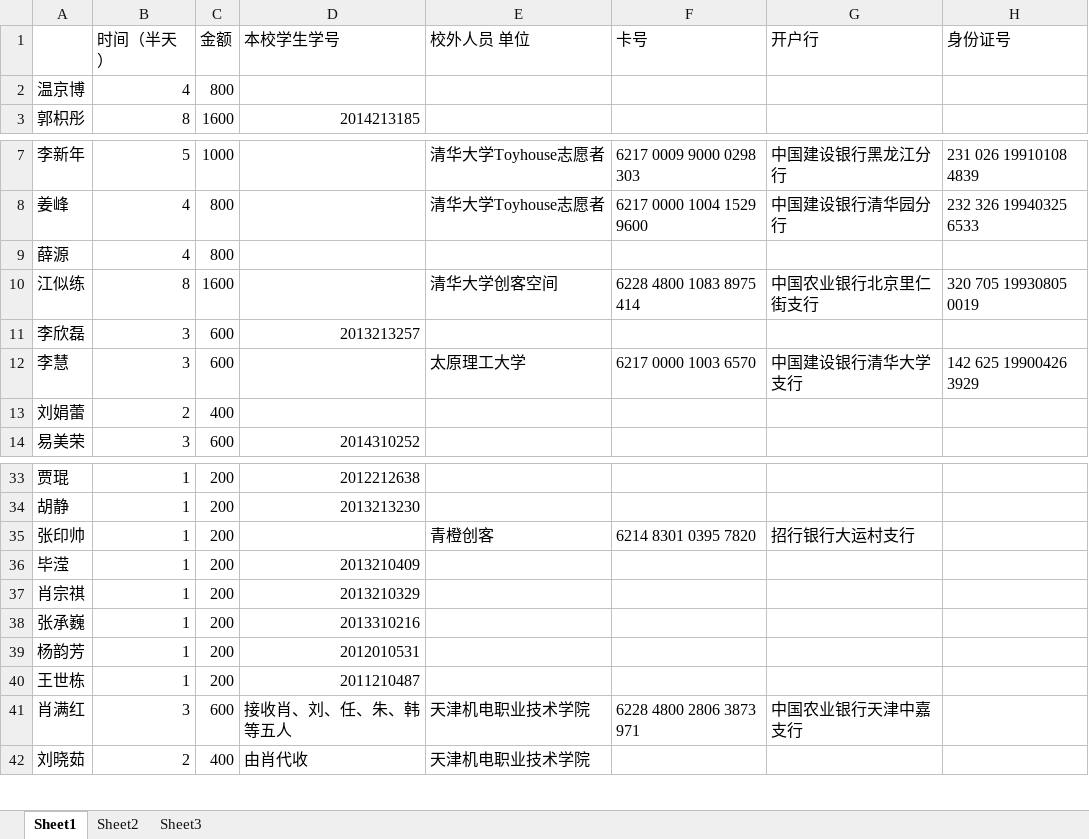
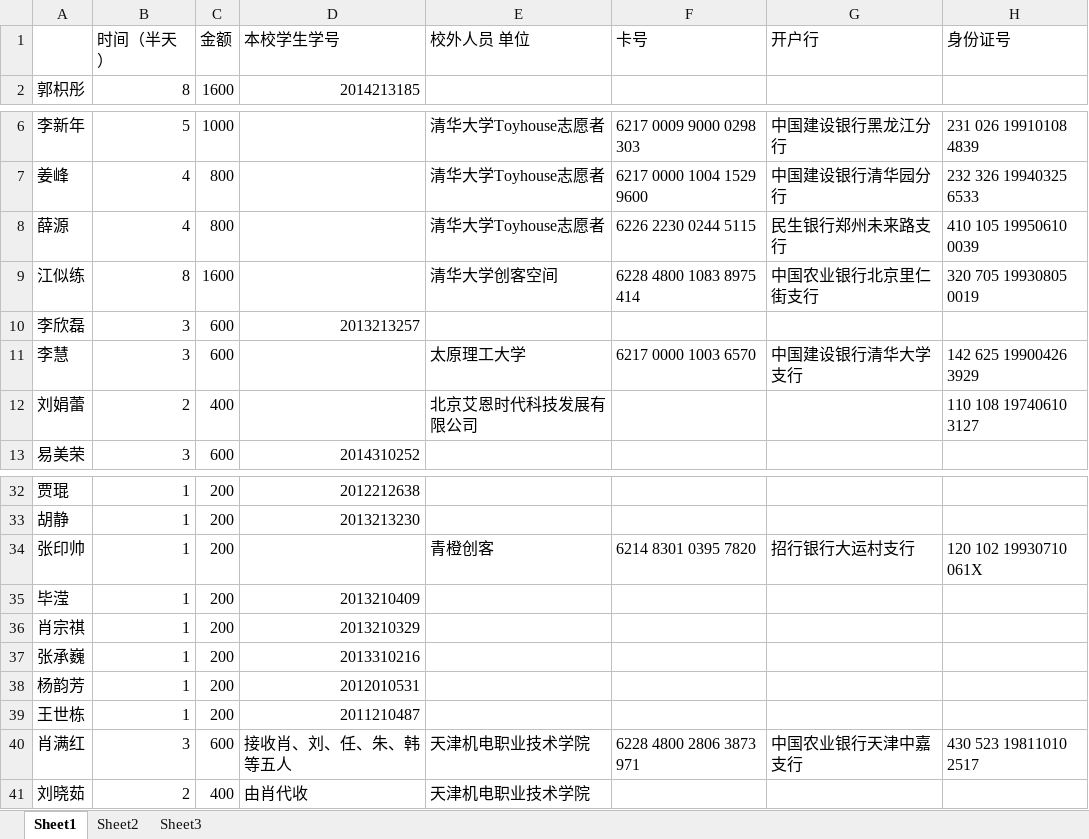
Before and after one commit to woodyme/i.center_my_workzone, an Excel workbook: 创客论坛/经费/合同制、学生工作量表.xlsx, sheet Sheet1, drawn as a sheet; only a part is shown, gaps mark what is left out; values as stored, in another font and other column widths than the file's, no cell formats; removed rows and columns are numbered as before the commit, all else as after; the diff names each change by its address in the sheet, - before the commit and + after, or states it on an @@ line.

```diff
--- a/创客论坛/经费/合同制、学生工作量表.xlsx (sheet Sheet1)
+++ b/创客论坛/经费/合同制、学生工作量表.xlsx (sheet Sheet1)
-row 2: 温京博 | 4 | 800
-E8 (校外人员 单位): (empty)
+E8 (校外人员 单位): 清华大学Toyhouse志愿者
-F8 (卡号): (empty)
+F8 (卡号): 6226 2230 0244 5115
-G8 (开户行): (empty)
+G8 (开户行): 民生银行郑州未来路支行
-H8 (身份证号): (empty)
+H8 (身份证号): 410 105 19950610 0039
-E12 (校外人员 单位): (empty)
+E12 (校外人员 单位): 北京艾恩时代科技发展有限公司
-H12 (身份证号): (empty)
+H12 (身份证号): 110 108 19740610 3127
-H34 (身份证号): (empty)
+H34 (身份证号): 120 102 19930710 061X
-H40 (身份证号): (empty)
+H40 (身份证号): 430 523 19811010 2517
```
Also changed, not shown: cell formats, formulas that keep their value, 1 other file.
